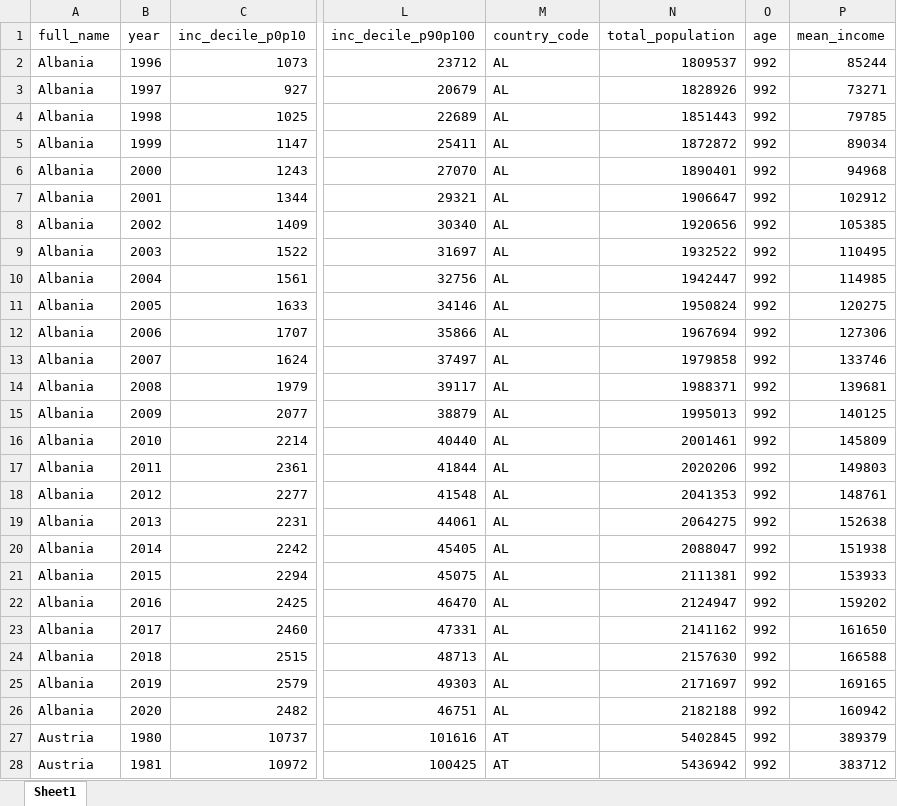
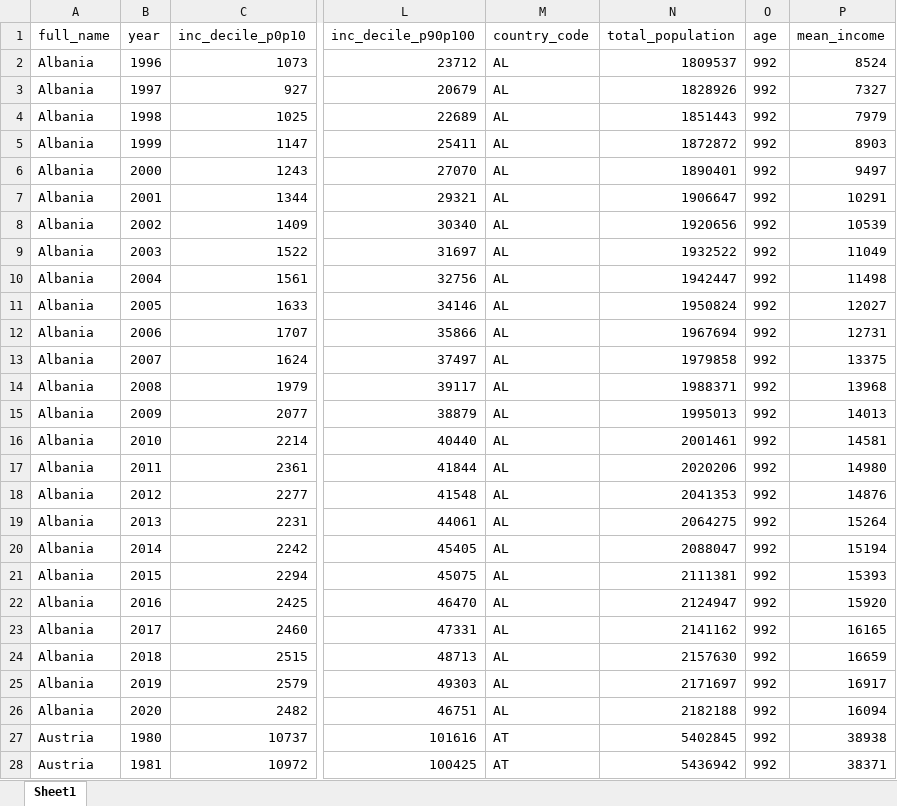
Before and after one commit to tzvetanmoev/core-skyscraper-1-income, an Excel workbook: wid_posttax_usd21_wide.xlsx, sheet Sheet1, drawn as a sheet; only a part is shown, gaps mark what is left out; values as stored, in another font and other column widths than the file's, no borders; the diff covers the shown part only; the diff names each change by its address in the sheet, - before the commit and + after, or states it on an @@ line.

Commit message:
Add files via upload

```diff
--- a/wid_posttax_usd21_wide.xlsx (sheet Sheet1)
+++ b/wid_posttax_usd21_wide.xlsx (sheet Sheet1)
-P2 (mean_income): 85244
+P2 (mean_income): 8524
-P3 (mean_income): 73271
+P3 (mean_income): 7327
-P4 (mean_income): 79785
+P4 (mean_income): 7979
-P5 (mean_income): 89034
+P5 (mean_income): 8903
-P6 (mean_income): 94968
+P6 (mean_income): 9497
-P7 (mean_income): 102912
+P7 (mean_income): 10291
-P8 (mean_income): 105385
+P8 (mean_income): 10539
-P9 (mean_income): 110495
+P9 (mean_income): 11049
-P10 (mean_income): 114985
+P10 (mean_income): 11498
-P11 (mean_income): 120275
+P11 (mean_income): 12027
-P12 (mean_income): 127306
+P12 (mean_income): 12731
-P13 (mean_income): 133746
+P13 (mean_income): 13375
-P14 (mean_income): 139681
+P14 (mean_income): 13968
-P15 (mean_income): 140125
+P15 (mean_income): 14013
-P16 (mean_income): 145809
+P16 (mean_income): 14581
-P17 (mean_income): 149803
+P17 (mean_income): 14980
-P18 (mean_income): 148761
+P18 (mean_income): 14876
-P19 (mean_income): 152638
+P19 (mean_income): 15264
-P20 (mean_income): 151938
+P20 (mean_income): 15194
-P21 (mean_income): 153933
+P21 (mean_income): 15393
-P22 (mean_income): 159202
+P22 (mean_income): 15920
-P23 (mean_income): 161650
+P23 (mean_income): 16165
-P24 (mean_income): 166588
+P24 (mean_income): 16659
-P25 (mean_income): 169165
+P25 (mean_income): 16917
-P26 (mean_income): 160942
+P26 (mean_income): 16094
-P27 (mean_income): 389379
+P27 (mean_income): 38938
-P28 (mean_income): 383712
+P28 (mean_income): 38371
```
Also changed, not shown: 1432 edited cells elsewhere in this sheet.
